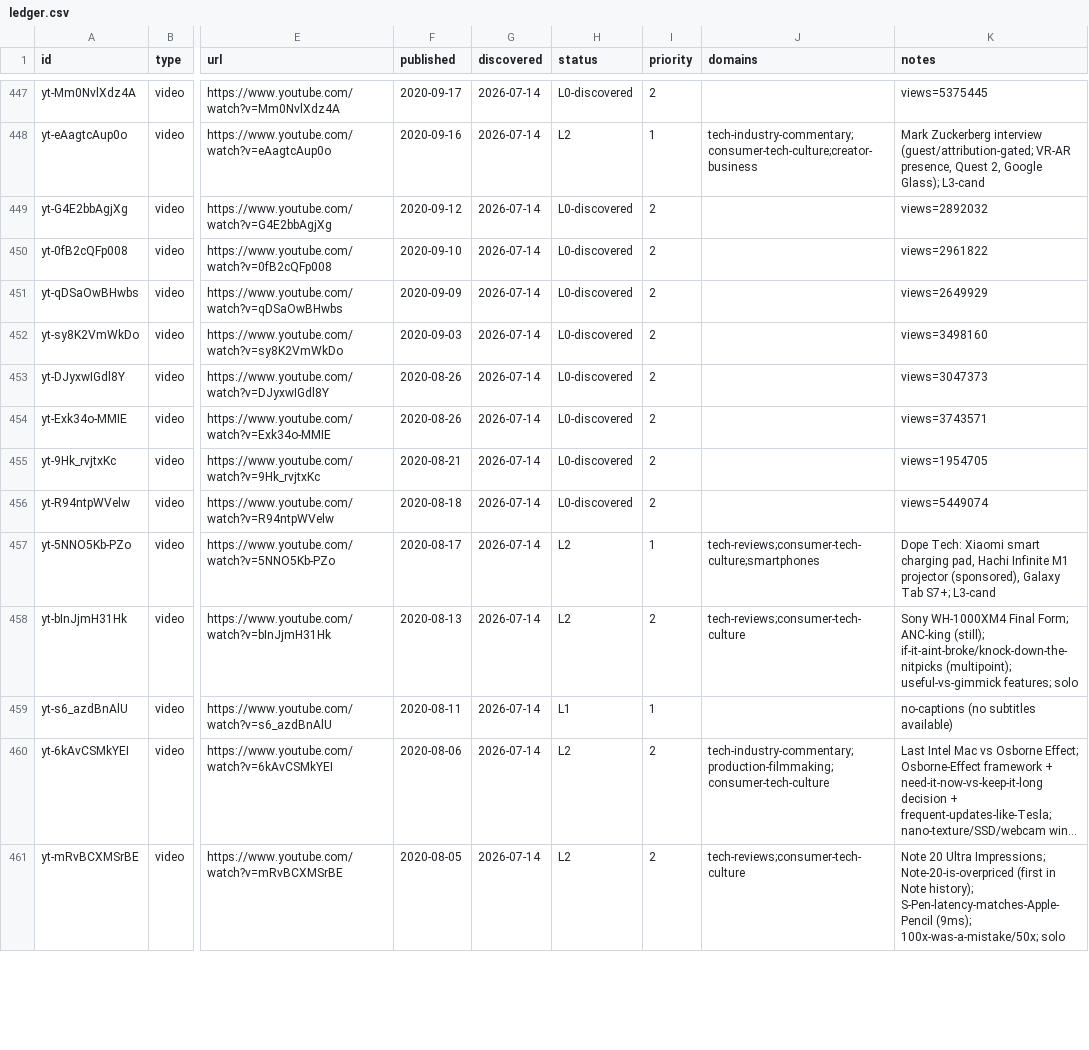
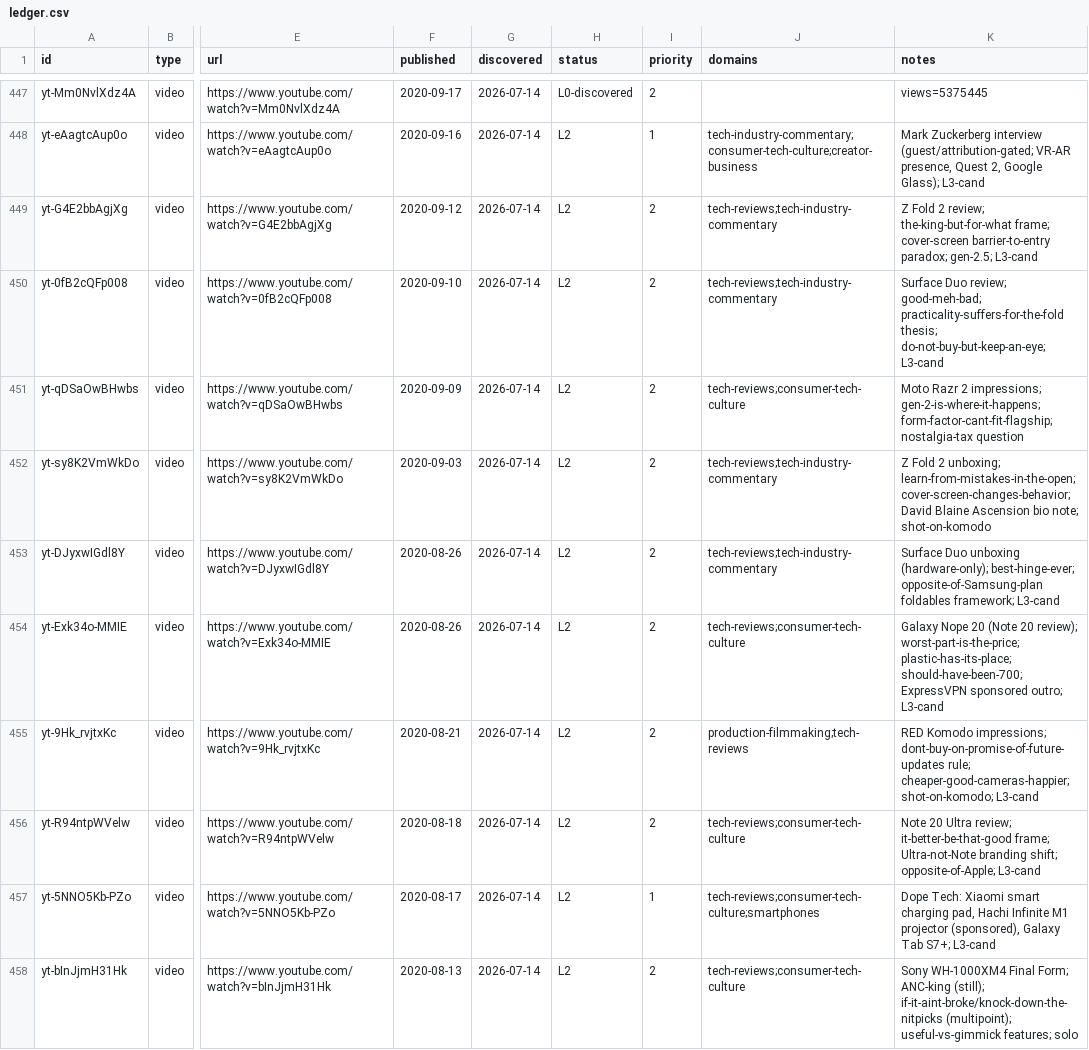
Before and after one commit to claes-work/mkbhd-clone, a CSV file: pipeline/ledger.csv, drawn as a sheet; only a part is shown, gaps mark what is left out; the shorter side is filled out with more unchanged rows; long unchanged cells end in …; the diff names each change by its address in the sheet, - before the commit and + after, or states it on an @@ line.

```diff
--- a/pipeline/ledger.csv
+++ b/pipeline/ledger.csv
-H449:H456 (status): L0-discovered
+H449:H456 (status): L2
-J449:J450 (domains): (empty)
+J449:J450 (domains): tech-reviews;tech-industry-commentary
-K449 (notes): views=2892032
+K449 (notes): Z Fold 2 review; the-king-but-for-what frame; cover-screen barrier-to-entry paradox; gen-2.5; L3-cand
-K450 (notes): views=2961822
+K450 (notes): Surface Duo review; good-meh-bad; practicality-suffers-for-the-fold thesis; do-not-buy-but-keep-an-eye; L3-cand
-J451 (domains): (empty)
+J451 (domains): tech-reviews;consumer-tech-culture
-K451 (notes): views=2649929
+K451 (notes): Moto Razr 2 impressions; gen-2-is-where-it-happens; form-factor-cant-fit-flagship; nostalgia-tax question
-J452:J453 (domains): (empty)
+J452:J453 (domains): tech-reviews;tech-industry-commentary
-K452 (notes): views=3498160
+K452 (notes): Z Fold 2 unboxing; learn-from-mistakes-in-the-open; cover-screen-changes-behavior; David Blaine Ascension bio note; shot-on-komodo
-K453 (notes): views=3047373
+K453 (notes): Surface Duo unboxing (hardware-only); best-hinge-ever; opposite-of-Samsung-plan foldables framework; L3-cand
-J454 (domains): (empty)
+J454 (domains): tech-reviews;consumer-tech-culture
-K454 (notes): views=3743571
+K454 (notes): Galaxy Nope 20 (Note 20 review); worst-part-is-the-price; plastic-has-its-place; should-have-been-700; ExpressVPN sponsored outro; L3-cand
-J455 (domains): (empty)
+J455 (domains): production-filmmaking;tech-reviews
-K455 (notes): views=1954705
+K455 (notes): RED Komodo impressions; dont-buy-on-promise-of-future-updates rule; cheaper-good-cameras-happier; shot-on-komodo; L3-cand
-J456 (domains): (empty)
+J456 (domains): tech-reviews;consumer-tech-culture
-K456 (notes): views=5449074
+K456 (notes): Note 20 Ultra review; it-better-be-that-good frame; Ultra-not-Note branding shift; opposite-of-Apple; L3-cand
```
Also changed, not shown: 11 other files.
